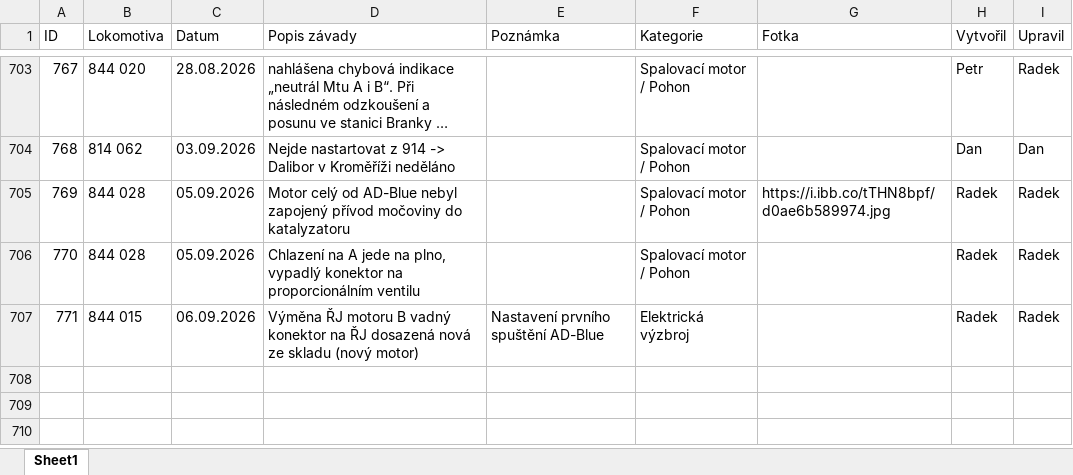
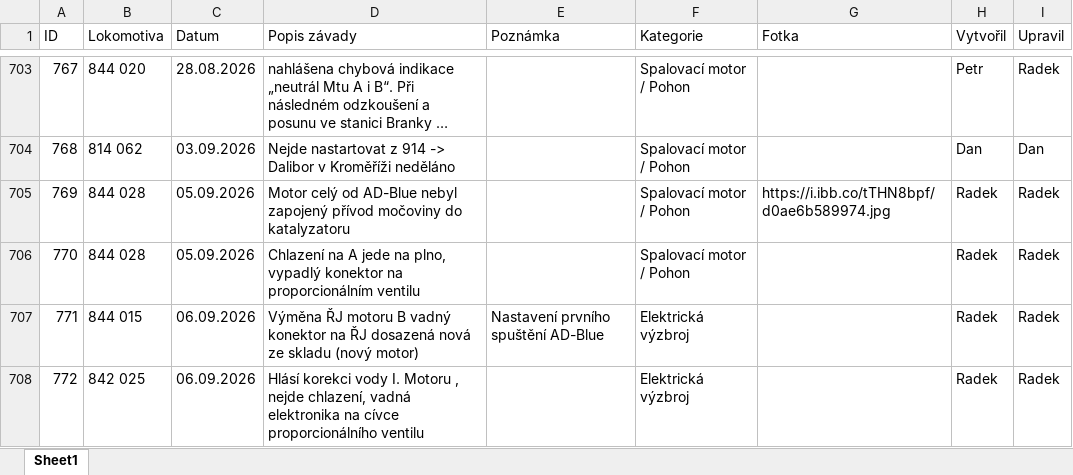
Before and after one commit to truckcsgofan-P5/evidence-zavad, an Excel workbook: PREDAVKA_ELEKTRONICI_PRO_APPSHEET.xlsx, sheet Sheet1, drawn as a sheet; only a part is shown, gaps mark what is left out; long unchanged cells end in …; values as stored, in another font and other column widths than the file's, no borders; the diff names each change by its address in the sheet, - before the commit and + after, or states it on an @@ line.

Commit message:
Přidána nová závada ID 772 (autor: Radek)

```diff
--- a/PREDAVKA_ELEKTRONICI_PRO_APPSHEET.xlsx (sheet Sheet1)
+++ b/PREDAVKA_ELEKTRONICI_PRO_APPSHEET.xlsx (sheet Sheet1)
+row 708: 772 | 842 025 | 06.09.2026 | Hlásí korekci vody I. Motoru , nejde chlazení, vadná elektronika na cívce proporcionálního ventilu |  | Elektrická výzbroj |  | Radek | Radek
```
